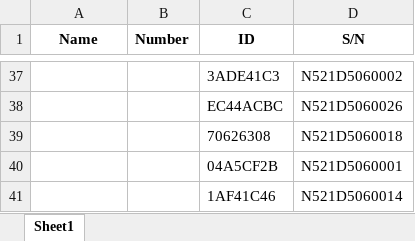
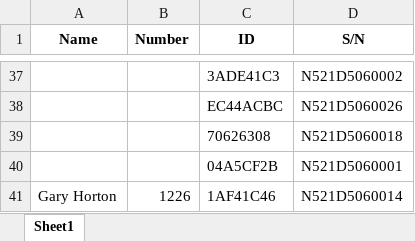
Before and after one commit to JieXiong0111/TimeData_Processing, an Excel workbook: Worker List.xlsx, sheet Sheet1, drawn as a sheet; only a part is shown, gaps mark what is left out; values as stored, in another font and other column widths than the file's, no borders; table styles not drawn; the diff names each change by its address in the sheet, - before the commit and + after, or states it on an @@ line.

Commit message:
Add files via upload

```diff
--- a/Worker List.xlsx (sheet Sheet1)
+++ b/Worker List.xlsx (sheet Sheet1)
-A41 (Name): (empty)
+A41 (Name): Gary Horton
-B41 (Number): (empty)
+B41 (Number): 1226
```
